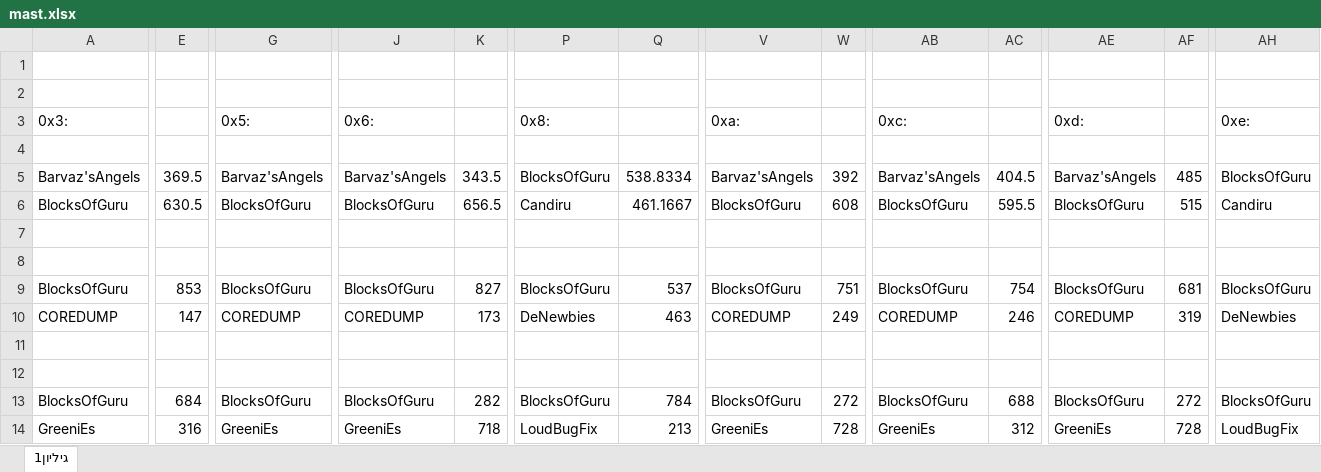
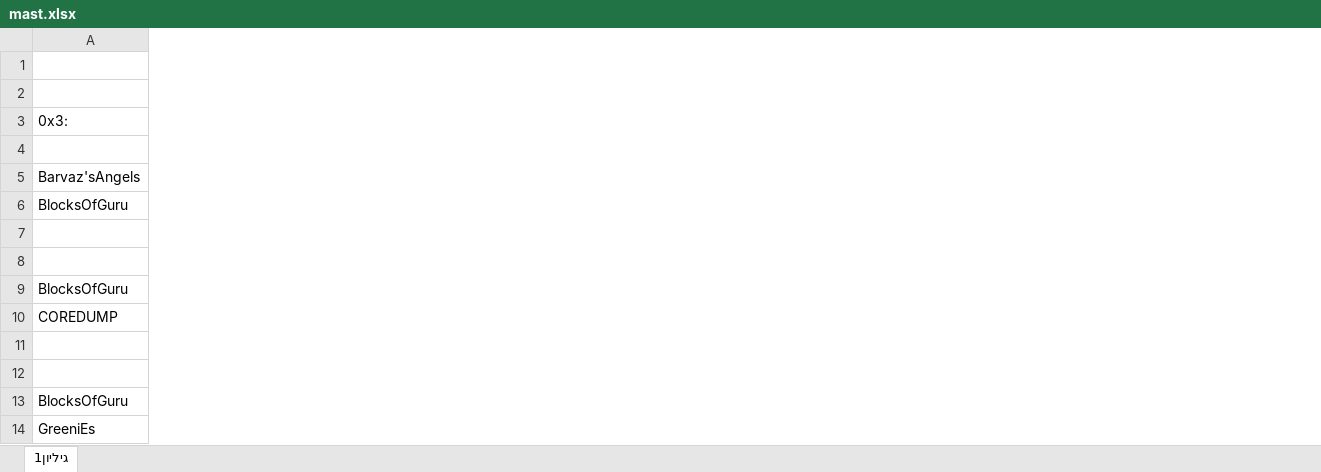
Before and after one commit to orkinyo/BlocksOfGuru, an Excel workbook: HelpfulMaterials/PHASE1USEFUL/mast.xlsx, sheet גיליון1, drawn as a sheet; only a part is shown, gaps mark what is left out; values as stored, in another font and other column widths than the file's, no borders; conditional formats not drawn; the diff covers the shown part only; the diff names each change by its address in the sheet, - before the commit and + after, or states it on an @@ line.

Commit message:
changed gap for final codes for phase1

```diff
--- a/HelpfulMaterials/PHASE1USEFUL/mast.xlsx (sheet גיליון1)
+++ b/HelpfulMaterials/PHASE1USEFUL/mast.xlsx (sheet גיליון1)
-column E, rows 5-14: 369.5 | 630.5 |  |  | 853 | 147 |  |  | 684 | 316
-column G, rows 3-14: 0x5: |  | Barvaz'sAngels | BlocksOfGuru |  |  | BlocksOfGuru | COREDUMP |  |  | BlocksOfGuru | GreeniEs
-column J, rows 3-14: 0x6: |  | Barvaz'sAngels | BlocksOfGuru |  |  | BlocksOfGuru | COREDUMP |  |  | BlocksOfGuru | GreeniEs
-column K, rows 5-14: 343.5 | 656.5 |  |  | 827 | 173 |  |  | 282 | 718
-column P, rows 3-14: 0x8: |  | BlocksOfGuru | Candiru |  |  | BlocksOfGuru | DeNewbies |  |  | BlocksOfGuru | LoudBugFix
-column Q, rows 5-14: 538.8334 | 461.1667 |  |  | 537 | 463 |  |  | 784 | 213
-column V, rows 3-14: 0xa: |  | Barvaz'sAngels | BlocksOfGuru |  |  | BlocksOfGuru | COREDUMP |  |  | BlocksOfGuru | GreeniEs
-column W, rows 5-14: 392 | 608 |  |  | 751 | 249 |  |  | 272 | 728
-column AB, rows 3-14: 0xc: |  | Barvaz'sAngels | BlocksOfGuru |  |  | BlocksOfGuru | COREDUMP |  |  | BlocksOfGuru | GreeniEs
-column AC, rows 5-14: 404.5 | 595.5 |  |  | 754 | 246 |  |  | 688 | 312
-column AE, rows 3-14: 0xd: |  | Barvaz'sAngels | BlocksOfGuru |  |  | BlocksOfGuru | COREDUMP |  |  | BlocksOfGuru | GreeniEs
-column AF, rows 5-14: 485 | 515 |  |  | 681 | 319 |  |  | 272 | 728
-column AH, rows 3-14: 0xe: |  | BlocksOfGuru | Candiru |  |  | BlocksOfGuru | DeNewbies |  |  | BlocksOfGuru | LoudBugFix
```
Also changed, not shown: 8 removed columns and 7 edited cells elsewhere in this sheet, 15 other files.
